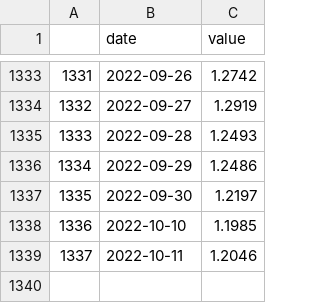
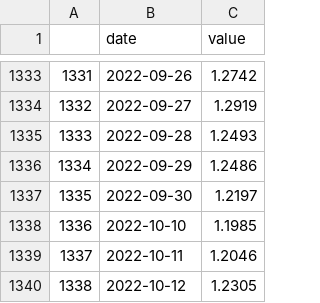
Before and after one commit to zhaisilong/fund, a CSV file: data/funds/国泰国证航天军工指数(LOF)A-501019.csv, drawn as a sheet; only a part is shown, gaps mark what is left out.

```diff
--- a/data/funds/国泰国证航天军工指数(LOF)A-501019.csv
+++ b/data/funds/国泰国证航天军工指数(LOF)A-501019.csv
@@ -1339 +1339,2 @@
 1337,2022-10-11,1.2046
+1338,2022-10-12,1.2305
```
Also changed, not shown: data/funds/广发道琼斯石油指数人民币A-162719.csv, data/funds/招商中证煤炭等权指数(LOF)A-161724.csv, 39 other files.
